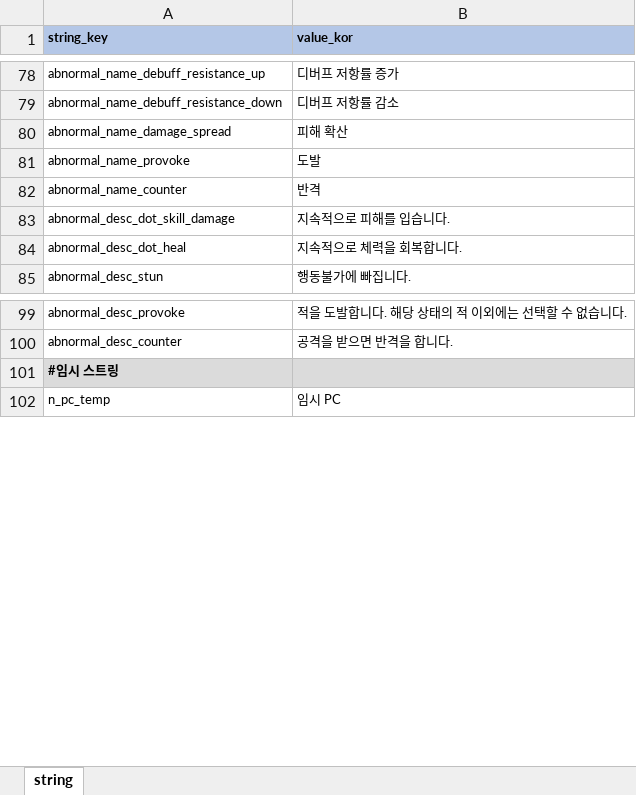
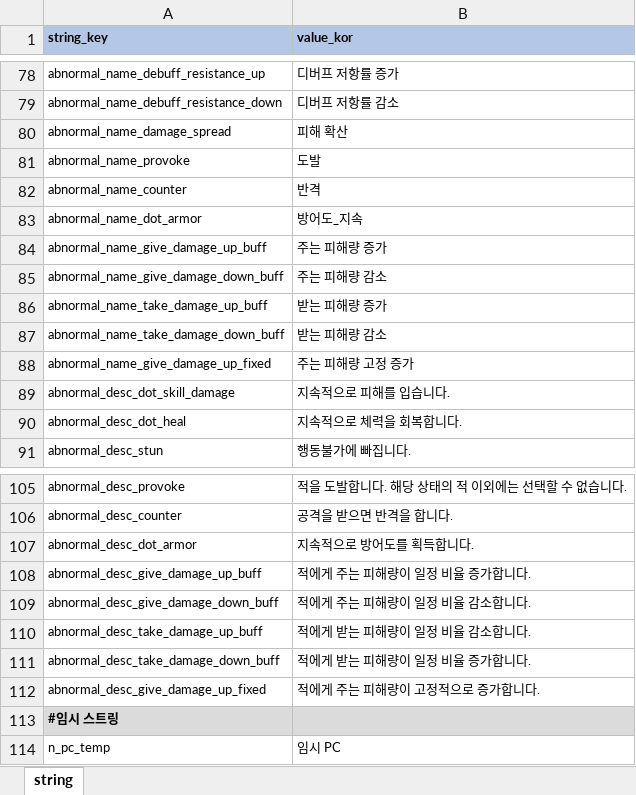
Before and after one commit to YerimYerim/Go.D.Taekwon, an Excel workbook: GameData/Excel/string.xlsx, sheet string, drawn as a sheet; only a part is shown, gaps mark what is left out; values as stored, in another font and other column widths than the file's, no borders; the diff names each change by its address in the sheet, - before the commit and + after, or states it on an @@ line.

```diff
--- a/GameData/Excel/string.xlsx (sheet string)
+++ b/GameData/Excel/string.xlsx (sheet string)
+row 83: abnormal_name_dot_armor | 방어도_지속
+row 84: abnormal_name_give_damage_up_buff | 주는 피해량 증가
+row 85: abnormal_name_give_damage_down_buff | 주는 피해량 감소
+row 86: abnormal_name_take_damage_up_buff | 받는 피해량 증가
+row 87: abnormal_name_take_damage_down_buff | 받는 피해량 감소
+row 88: abnormal_name_give_damage_up_fixed | 주는 피해량 고정 증가
+row 107: abnormal_desc_dot_armor | 지속적으로 방어도를 획득합니다.
+row 108: abnormal_desc_give_damage_up_buff | 적에게 주는 피해량이 일정 비율 증가합니다.
+row 109: abnormal_desc_give_damage_down_buff | 적에게 주는 피해량이 일정 비율 감소합니다.
+row 110: abnormal_desc_take_damage_up_buff | 적에게 받는 피해량이 일정 비율 감소합니다.
+row 111: abnormal_desc_take_damage_down_buff | 적에게 받는 피해량이 일정 비율 증가합니다.
+row 112: abnormal_desc_give_damage_up_fixed | 적에게 주는 피해량이 고정적으로 증가합니다.
```
Also changed, not shown: GameData/Excel/abnormal.xlsx, GameData/Excel/first_reward.xlsx, 3 other files.
